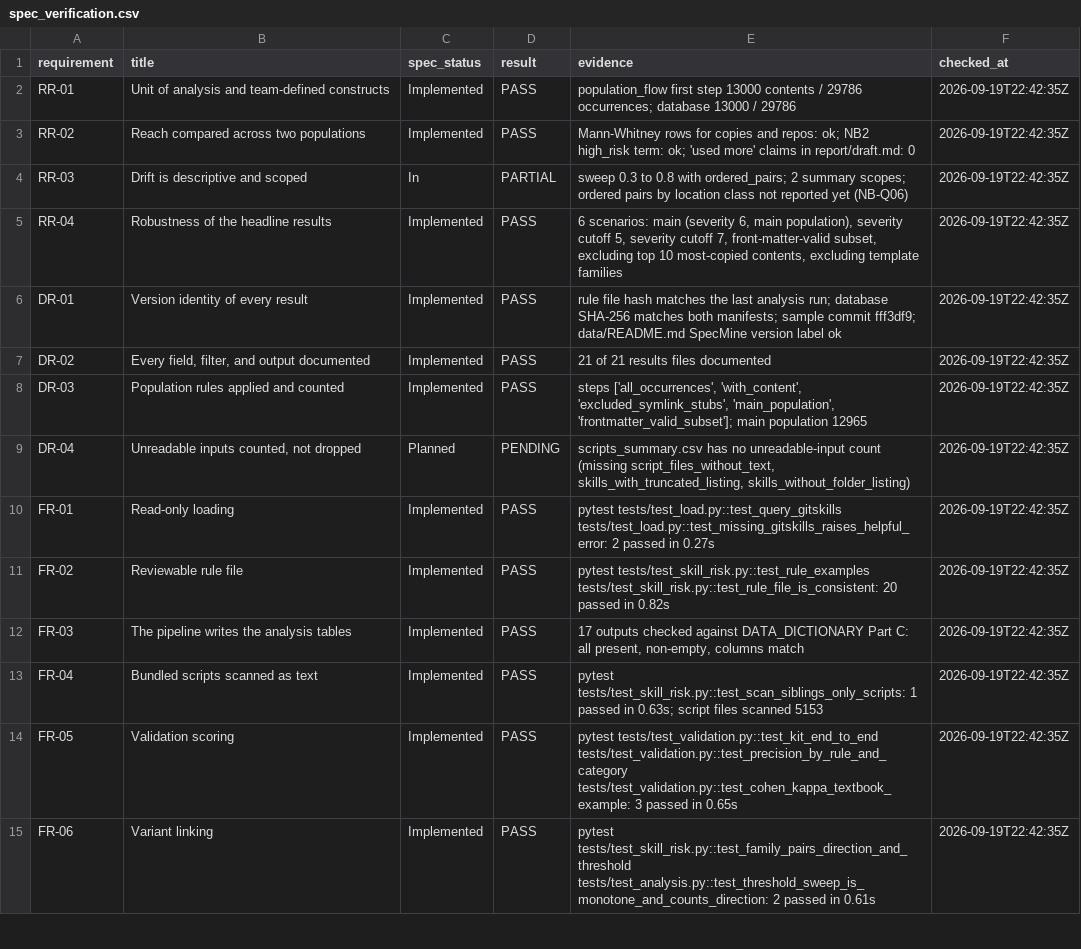
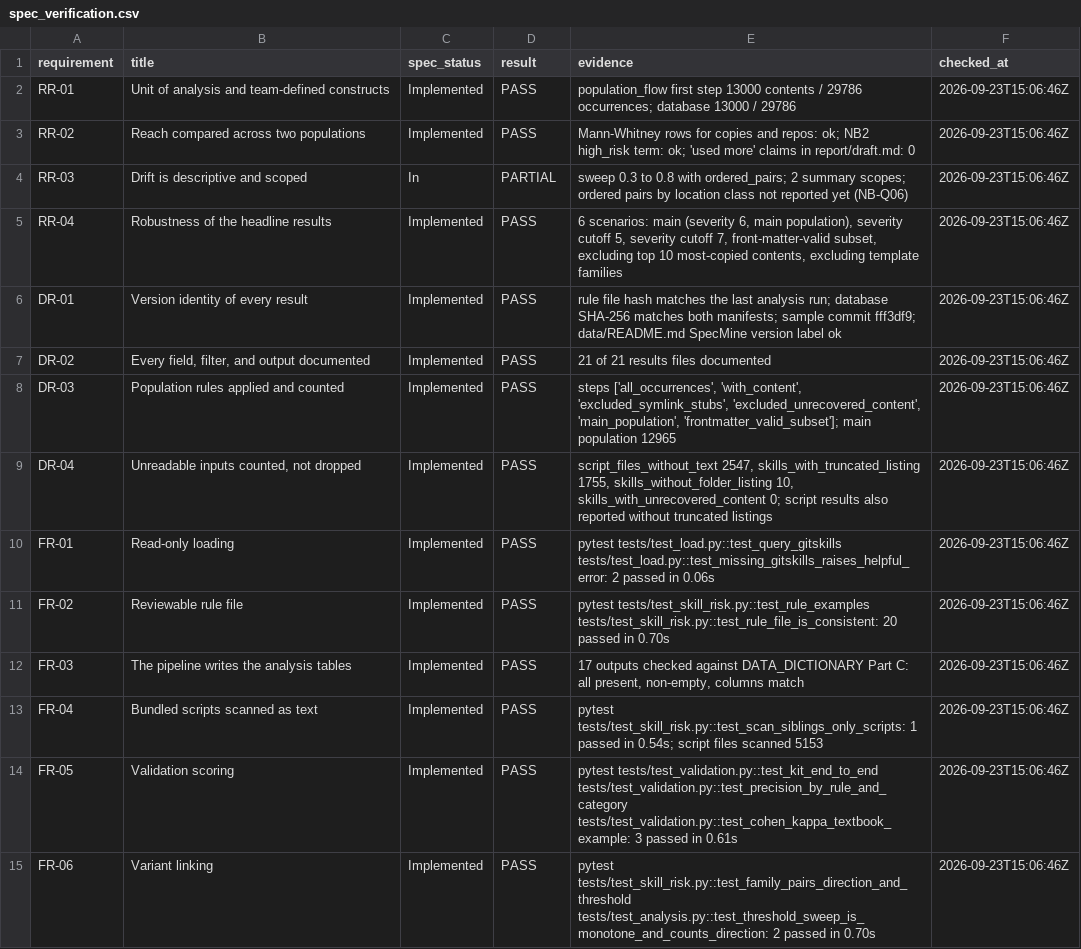
Before and after one commit to jeraddunne/csc580-group9-msr2027, a CSV file: results/spec_verification.csv, drawn as a sheet; only a part is shown; the diff covers the shown part only.

```diff
--- a/results/spec_verification.csv
+++ b/results/spec_verification.csv
@@ -1,15 +1,15 @@
 requirement,title,spec_status,result,evidence,checked_at
-RR-01,Unit of analysis and team-defined constructs,Implemented,PASS,population_flow first step 13000 contents / 29786 occurrences; database 13000 / 29786,2026-09-19T22:42:35Z
-RR-02,Reach compared across two populations,Implemented,PASS,Mann-Whitney rows for copies and repos: ok; NB2 high_risk term: ok; 'used more' claims in report/draft.md: 0,2026-09-19T22:42:35Z
-RR-03,Drift is descriptive and scoped,In,PARTIAL,sweep 0.3 to 0.8 with ordered_pairs; 2 summary scopes; ordered pairs by location class not reported yet (NB-Q06),2026-09-19T22:42:35Z
-RR-04,Robustness of the headline results,Implemented,PASS,"6 scenarios: main (severity 6, main population), severity cutoff 5, severity cutoff 7, front-matter-valid subset, excluding top 10 most-copied contents, excluding template families",2026-09-19T22:42:35Z
-DR-01,Version identity of every result,Implemented,PASS,rule file hash matches the last analysis run; database SHA-256 matches both manifests; sample commit fff3df9; data/README.md SpecMine version label ok,2026-09-19T22:42:35Z
-DR-02,"Every field, filter, and output documented",Implemented,PASS,21 of 21 results files documented,2026-09-19T22:42:35Z
-DR-03,Population rules applied and counted,Implemented,PASS,"steps ['all_occurrences', 'with_content', 'excluded_symlink_stubs', 'main_population', 'frontmatter_valid_subset']; main population 12965",2026-09-19T22:42:35Z
-DR-04,"Unreadable inputs counted, not dropped",Planned,PENDING,"scripts_summary.csv has no unreadable-input count (missing script_files_without_text, skills_with_truncated_listing, skills_without_folder_listing)",2026-09-19T22:42:35Z
-FR-01,Read-only loading,Implemented,PASS,pytest tests/test_load.py::test_query_gitskills tests/test_load.py::test_missing_gitskills_raises_helpful_error: 2 passed in 0.27s,2026-09-19T22:42:35Z
-FR-02,Reviewable rule file,Implemented,PASS,pytest tests/test_skill_risk.py::test_rule_examples tests/test_skill_risk.py::test_rule_file_is_consistent: 20 passed in 0.82s,2026-09-19T22:42:35Z
-FR-03,The pipeline writes the analysis tables,Implemented,PASS,"17 outputs checked against DATA_DICTIONARY Part C: all present, non-empty, columns match",2026-09-19T22:42:35Z
-FR-04,Bundled scripts scanned as text,Implemented,PASS,pytest tests/test_skill_risk.py::test_scan_siblings_only_scripts: 1 passed in 0.63s; script files scanned 5153,2026-09-19T22:42:35Z
-FR-05,Validation scoring,Implemented,PASS,pytest tests/test_validation.py::test_kit_end_to_end tests/test_validation.py::test_precision_by_rule_and_category tests/test_validation.py::test_cohen_kappa_textbook_example: 3 passed in 0.65s,2026-09-19T22:42:35Z
-FR-06,Variant linking,Implemented,PASS,pytest tests/test_skill_risk.py::test_family_pairs_direction_and_threshold tests/test_analysis.py::test_threshold_sweep_is_monotone_and_counts_direction: 2 passed in 0.61s,2026-09-19T22:42:35Z
+RR-01,Unit of analysis and team-defined constructs,Implemented,PASS,population_flow first step 13000 contents / 29786 occurrences; database 13000 / 29786,2026-09-23T15:06:46Z
+RR-02,Reach compared across two populations,Implemented,PASS,Mann-Whitney rows for copies and repos: ok; NB2 high_risk term: ok; 'used more' claims in report/draft.md: 0,2026-09-23T15:06:46Z
+RR-03,Drift is descriptive and scoped,In,PARTIAL,sweep 0.3 to 0.8 with ordered_pairs; 2 summary scopes; ordered pairs by location class not reported yet (NB-Q06),2026-09-23T15:06:46Z
+RR-04,Robustness of the headline results,Implemented,PASS,"6 scenarios: main (severity 6, main population), severity cutoff 5, severity cutoff 7, front-matter-valid subset, excluding top 10 most-copied contents, excluding template families",2026-09-23T15:06:46Z
+DR-01,Version identity of every result,Implemented,PASS,rule file hash matches the last analysis run; database SHA-256 matches both manifests; sample commit fff3df9; data/README.md SpecMine version label ok,2026-09-23T15:06:46Z
+DR-02,"Every field, filter, and output documented",Implemented,PASS,21 of 21 results files documented,2026-09-23T15:06:46Z
+DR-03,Population rules applied and counted,Implemented,PASS,"steps ['all_occurrences', 'with_content', 'excluded_symlink_stubs', 'excluded_unrecovered_content', 'main_population', 'frontmatter_valid_subset']; main population 12965",2026-09-23T15:06:46Z
+DR-04,"Unreadable inputs counted, not dropped",Implemented,PASS,"script_files_without_text 2547, skills_with_truncated_listing 1755, skills_without_folder_listing 10, skills_with_unrecovered_content 0; script results also reported without truncated listings",2026-09-23T15:06:46Z
+FR-01,Read-only loading,Implemented,PASS,pytest tests/test_load.py::test_query_gitskills tests/test_load.py::test_missing_gitskills_raises_helpful_error: 2 passed in 0.06s,2026-09-23T15:06:46Z
+FR-02,Reviewable rule file,Implemented,PASS,pytest tests/test_skill_risk.py::test_rule_examples tests/test_skill_risk.py::test_rule_file_is_consistent: 20 passed in 0.70s,2026-09-23T15:06:46Z
+FR-03,The pipeline writes the analysis tables,Implemented,PASS,"17 outputs checked against DATA_DICTIONARY Part C: all present, non-empty, columns match",2026-09-23T15:06:46Z
+FR-04,Bundled scripts scanned as text,Implemented,PASS,pytest tests/test_skill_risk.py::test_scan_siblings_only_scripts: 1 passed in 0.54s; script files scanned 5153,2026-09-23T15:06:46Z
+FR-05,Validation scoring,Implemented,PASS,pytest tests/test_validation.py::test_kit_end_to_end tests/test_validation.py::test_precision_by_rule_and_category tests/test_validation.py::test_cohen_kappa_textbook_example: 3 passed in 0.61s,2026-09-23T15:06:46Z
+FR-06,Variant linking,Implemented,PASS,pytest tests/test_skill_risk.py::test_family_pairs_direction_and_threshold tests/test_analysis.py::test_threshold_sweep_is_monotone_and_counts_direction: 2 passed in 0.70s,2026-09-23T15:06:46Z
```
Also changed, not shown: 20 edited cells elsewhere in this file, results/population_flow.csv, results/scripts_summary.csv, 10 other files.
